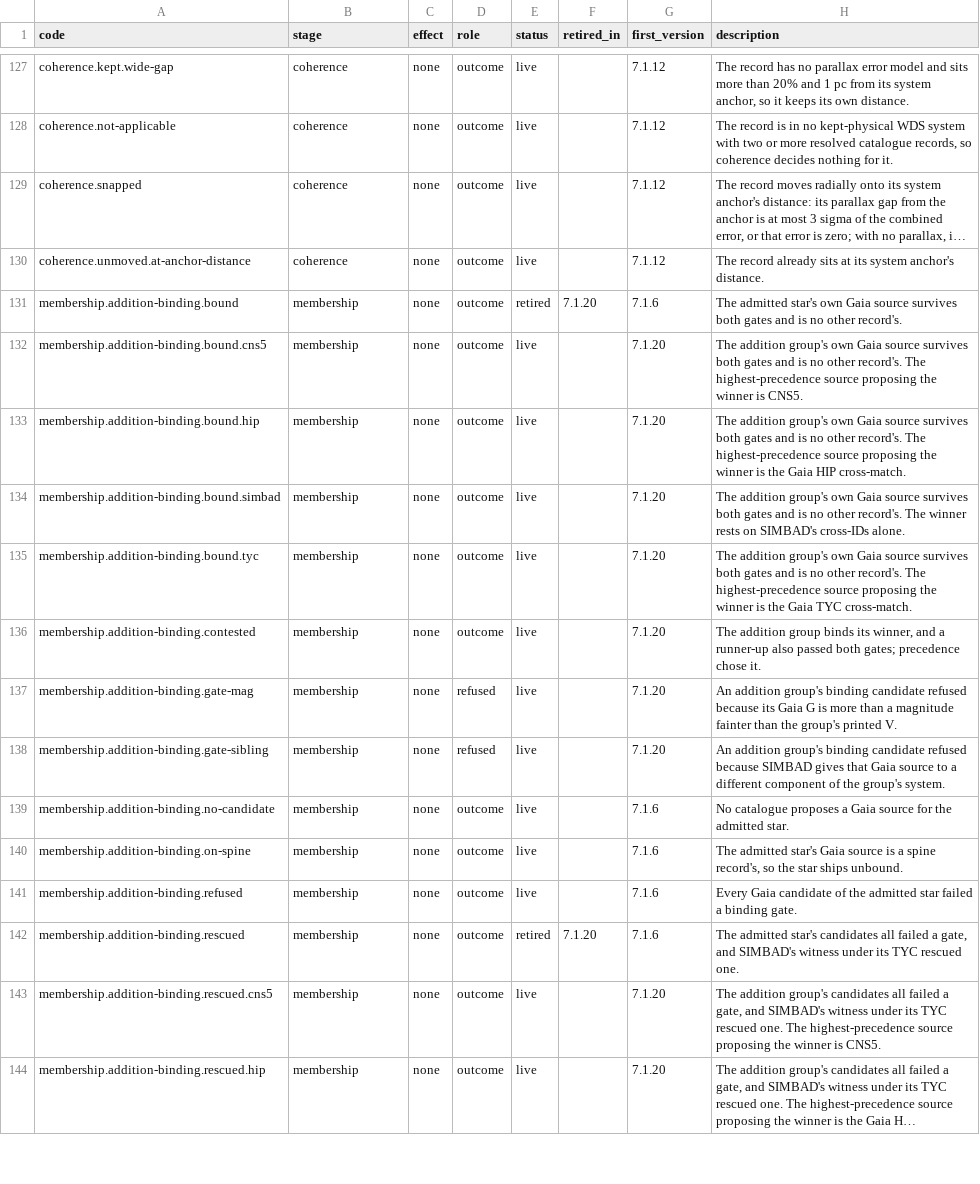
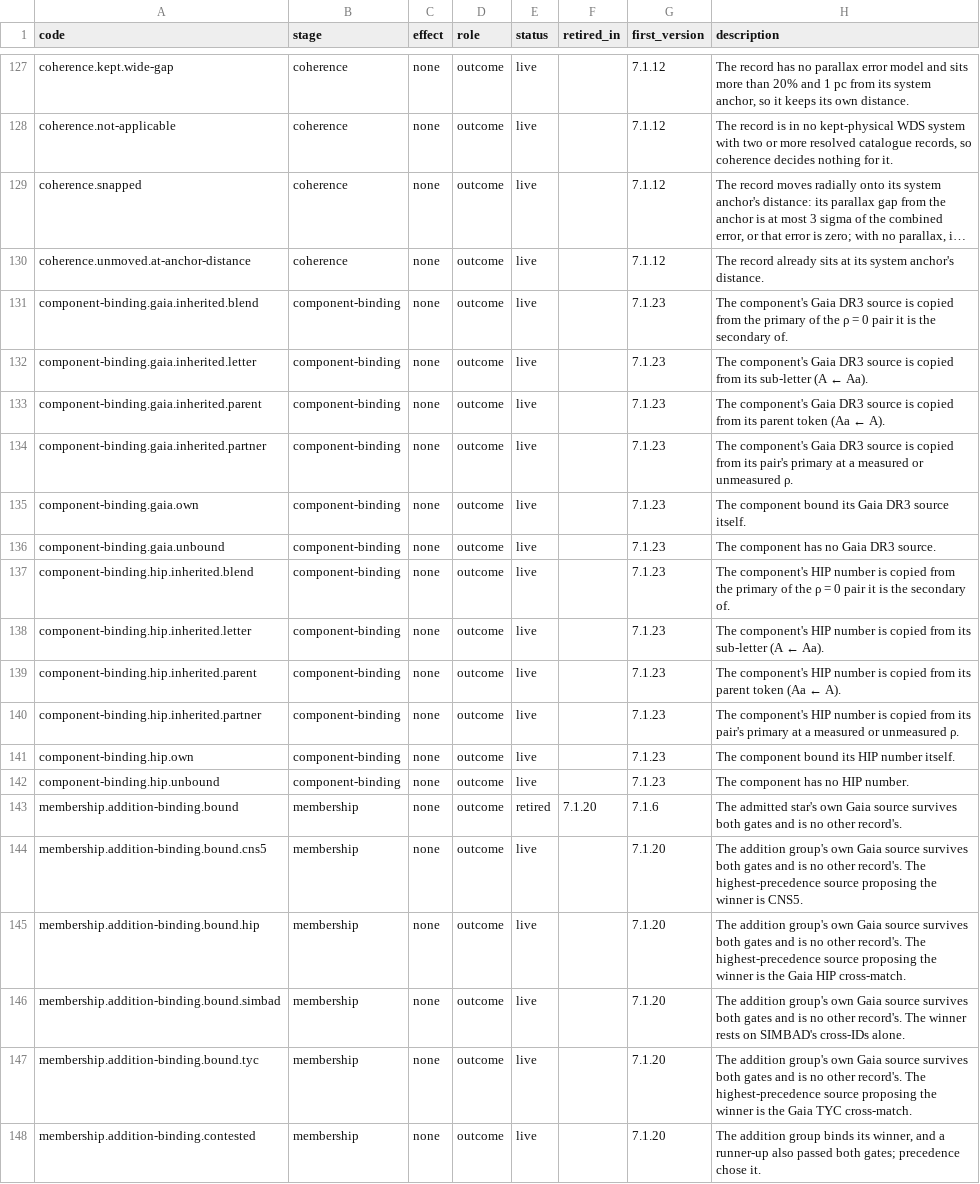
Before and after one commit to alexmensch/stellata, a TSV file: data/lineage/reason-codes.tsv, drawn as a sheet; only a part is shown, gaps mark what is left out; the shorter side is filled out with more unchanged rows; long unchanged cells end in …; the diff names each change by its address in the sheet, - before the commit and + after, or states it on an @@ line.

Commit message:
Binding lineage: each multiples.tsv component's Gaia and HIP provenance as a stage; lineage identity/ split (stellata-hhaw.45.32.5.6) (#813)

```diff
--- a/data/lineage/reason-codes.tsv
+++ b/data/lineage/reason-codes.tsv
+row 131: component-binding.gaia.inherited.blend | component-binding | none | outcome | live |  | 7.1.23 | The component's Gaia DR3 source is copied from the primary of the ρ = 0 pair it is the secondary of.
+row 132: component-binding.gaia.inherited.letter | component-binding | none | outcome | live |  | 7.1.23 | The component's Gaia DR3 source is copied from its sub-letter (A ← Aa).
+row 133: component-binding.gaia.inherited.parent | component-binding | none | outcome | live |  | 7.1.23 | The component's Gaia DR3 source is copied from its parent token (Aa ← A).
+row 134: component-binding.gaia.inherited.partner | component-binding | none | outcome | live |  | 7.1.23 | The component's Gaia DR3 source is copied from its pair's primary at a measured or unmeasured ρ.
+row 135: component-binding.gaia.own | component-binding | none | outcome | live |  | 7.1.23 | The component bound its Gaia DR3 source itself.
+row 136: component-binding.gaia.unbound | component-binding | none | outcome | live |  | 7.1.23 | The component has no Gaia DR3 source.
+row 137: component-binding.hip.inherited.blend | component-binding | none | outcome | live |  | 7.1.23 | The component's HIP number is copied from the primary of the ρ = 0 pair it is the secondary of.
+row 138: component-binding.hip.inherited.letter | component-binding | none | outcome | live |  | 7.1.23 | The component's HIP number is copied from its sub-letter (A ← Aa).
+row 139: component-binding.hip.inherited.parent | component-binding | none | outcome | live |  | 7.1.23 | The component's HIP number is copied from its parent token (Aa ← A).
+row 140: component-binding.hip.inherited.partner | component-binding | none | outcome | live |  | 7.1.23 | The component's HIP number is copied from its pair's primary at a measured or unmeasured ρ.
+row 141: component-binding.hip.own | component-binding | none | outcome | live |  | 7.1.23 | The component bound its HIP number itself.
+row 142: component-binding.hip.unbound | component-binding | none | outcome | live |  | 7.1.23 | The component has no HIP number.
```
Also changed, not shown: 56 other files.
